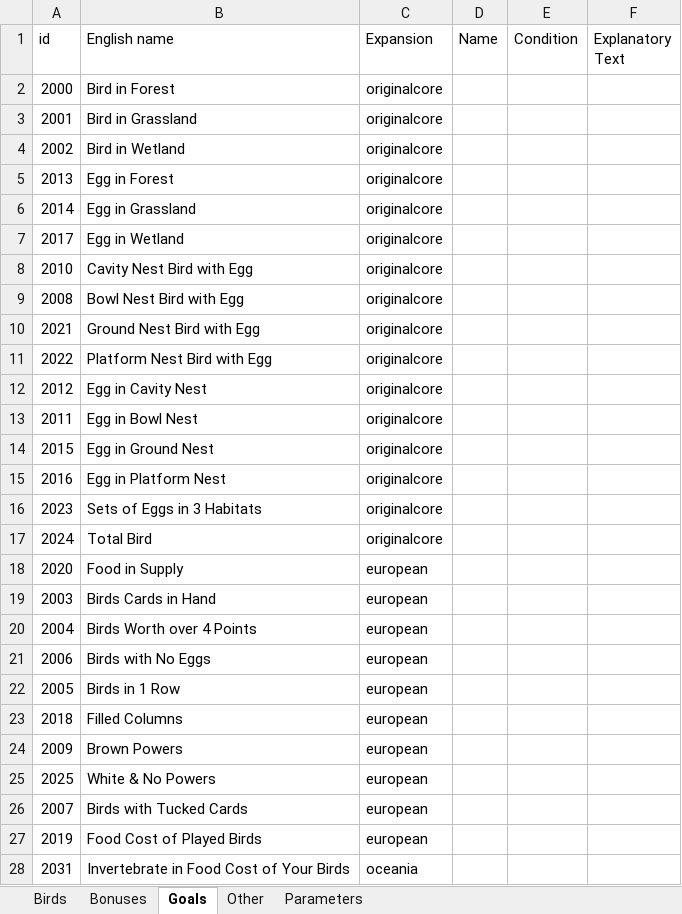
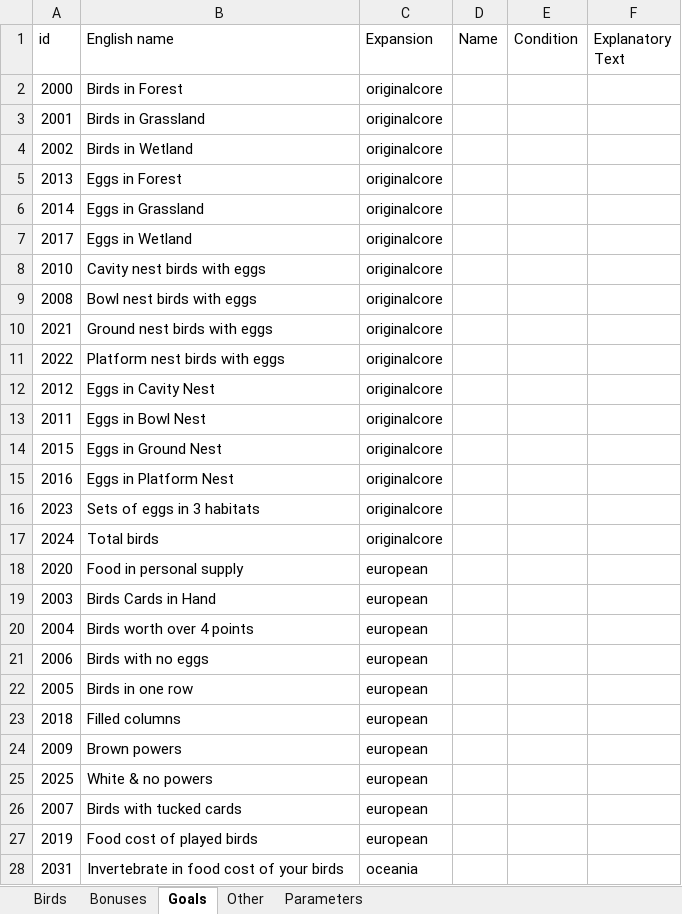
Before and after one commit to navarog/wingsearch, an Excel workbook: i18n/template.xlsx, sheet Goals, drawn as a sheet; only a part is shown; values as stored, in another font and other column widths than the file's, no borders; charts and pictures not drawn; the diff covers the shown part only; the diff names each change by its address in the sheet, - before the commit and + after, or states it on an @@ line.

```diff
--- a/i18n/template.xlsx (sheet Goals)
+++ b/i18n/template.xlsx (sheet Goals)
-B2 (English name): Bird in Forest
+B2 (English name): Birds in Forest
-B3 (English name): Bird in Grassland
+B3 (English name): Birds in Grassland
-B4 (English name): Bird in Wetland
+B4 (English name): Birds in Wetland
-B5 (English name): Egg in Forest
+B5 (English name): Eggs in Forest
-B6 (English name): Egg in Grassland
+B6 (English name): Eggs in Grassland
-B7 (English name): Egg in Wetland
+B7 (English name): Eggs in Wetland
-B8 (English name): Cavity Nest Bird with Egg
+B8 (English name): Cavity nest birds with eggs
-B9 (English name): Bowl Nest Bird with Egg
+B9 (English name): Bowl nest birds with eggs
-B10 (English name): Ground Nest Bird with Egg
+B10 (English name): Ground nest birds with eggs
-B11 (English name): Platform Nest Bird with Egg
+B11 (English name): Platform nest birds with eggs
-B12 (English name): Egg in Cavity Nest
+B12 (English name): Eggs in Cavity Nest
-B13 (English name): Egg in Bowl Nest
+B13 (English name): Eggs in Bowl Nest
-B14 (English name): Egg in Ground Nest
+B14 (English name): Eggs in Ground Nest
-B15 (English name): Egg in Platform Nest
+B15 (English name): Eggs in Platform Nest
-B16 (English name): Sets of Eggs in 3 Habitats
+B16 (English name): Sets of eggs in 3 habitats
-B17 (English name): Total Bird
+B17 (English name): Total birds
-B18 (English name): Food in Supply
+B18 (English name): Food in personal supply
-B20 (English name): Birds Worth over 4 Points
+B20 (English name): Birds worth over 4 points
-B21 (English name): Birds with No Eggs
+B21 (English name): Birds with no eggs
-B22 (English name): Birds in 1 Row
+B22 (English name): Birds in one row
-B23 (English name): Filled Columns
+B23 (English name): Filled columns
-B24 (English name): Brown Powers
+B24 (English name): Brown powers
-B25 (English name): White & No Powers
+B25 (English name): White & no powers
-B26 (English name): Birds with Tucked Cards
+B26 (English name): Birds with tucked cards
-B27 (English name): Food Cost of Played Birds
+B27 (English name): Food cost of played birds
-B28 (English name): Invertebrate in Food Cost of Your Birds
+B28 (English name): Invertebrate in food cost of your birds
```
Also changed, not shown: 19 edited cells elsewhere in this sheet, charts or pictures, i18n/dk.xlsx, i18n/jp.xlsx, 25 other files.
